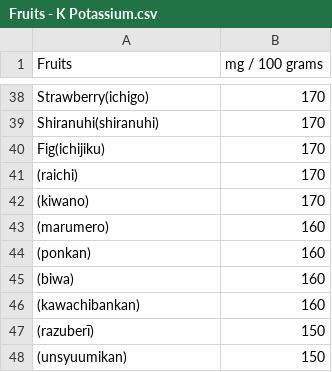
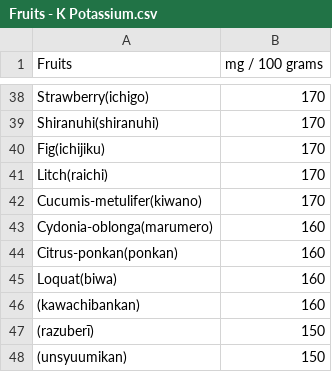
Before and after one commit to FruityheartGarden/E_I____, a CSV file: Fruits - K Potassium.csv, drawn as a sheet; only a part is shown, gaps mark what is left out.

Commit message:
🌴 Fruits - K Potassium.csv

```diff
--- a/Fruits - K Potassium.csv
+++ b/Fruits - K Potassium.csv
@@ -40,7 +40,7 @@ Shiranuhi(shiranuhi), 170
 Fig(ichijiku), 170
-(raichi), 170
-(kiwano), 170
-(marumero), 160
-(ponkan), 160
-(biwa), 160
+Litch(raichi), 170
+Cucumis-metulifer(kiwano), 170
+Cydonia-oblonga(marumero), 160
+Citrus-ponkan(ponkan), 160
+Loquat(biwa), 160
 (kawachibankan), 160
```
